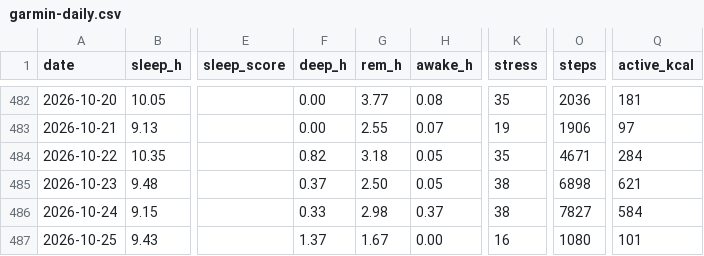
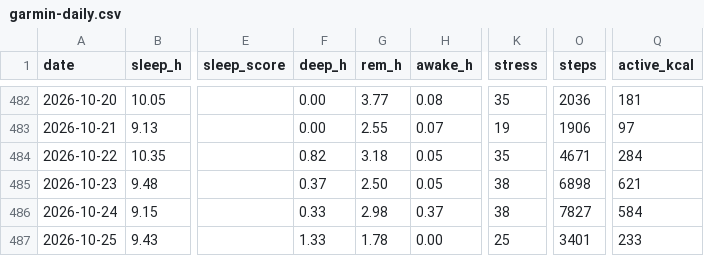
Before and after one commit to benthambulletin/benthambulletin.github.io, a CSV file: data/garmin-daily.csv, drawn as a sheet; only a part is shown, gaps mark what is left out; the diff names each change by its address in the sheet, - before the commit and + after, or states it on an @@ line.

```diff
--- a/data/garmin-daily.csv
+++ b/data/garmin-daily.csv
-F487 (deep_h): 1.37
+F487 (deep_h): 1.33
-G487 (rem_h): 1.67
+G487 (rem_h): 1.78
-K487 (stress): 16
+K487 (stress): 25
-O487 (steps): 1080
+O487 (steps): 3401
-Q487 (active_kcal): 101
+Q487 (active_kcal): 233
```
Also changed, not shown: 1 other file.
